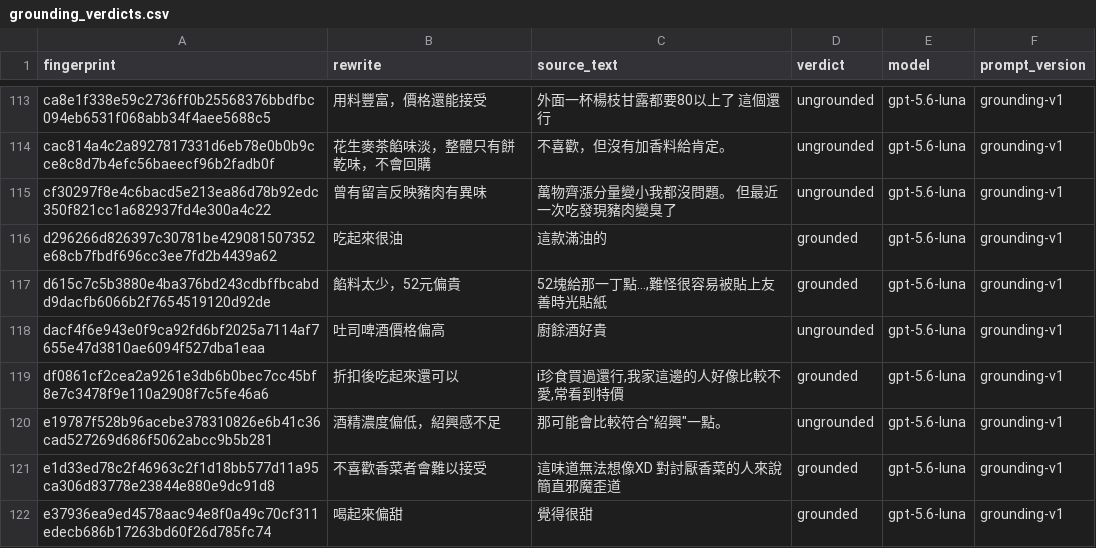
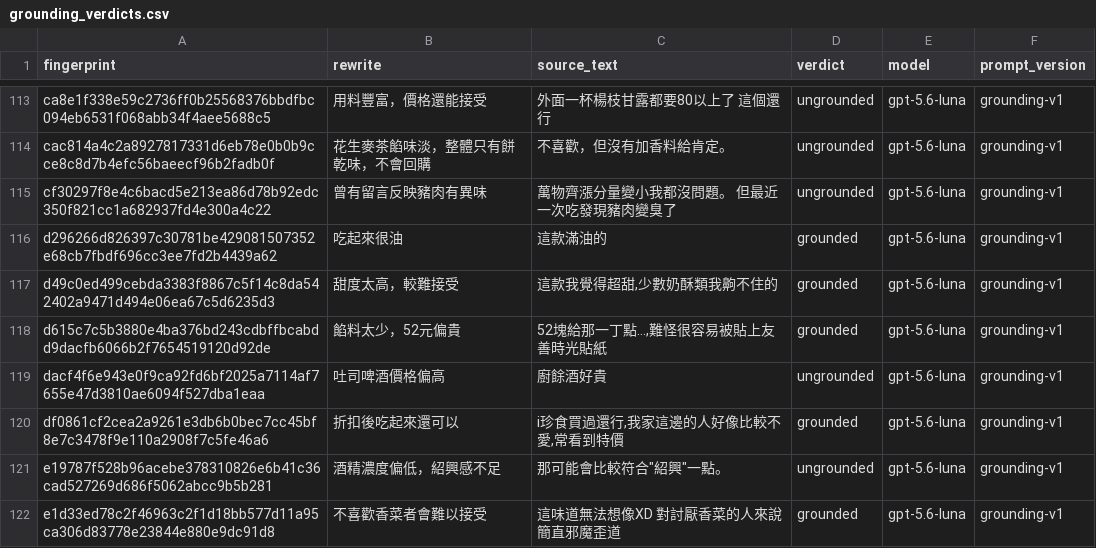
Before and after one commit to YuHsunWang/cvs-radar, a CSV file: data/labels/grounding_verdicts.csv, drawn as a sheet; only a part is shown, gaps mark what is left out; the shorter side is filled out with more unchanged rows; the diff names each change by its address in the sheet, - before the commit and + after, or states it on an @@ line.

```diff
--- a/data/labels/grounding_verdicts.csv
+++ b/data/labels/grounding_verdicts.csv
+row 117: d49c0ed499cebda3383f8867c5f14c8da542402a9471d494e06ea67c5d6235d3 | 甜度太高，較難接受 | 這款我覺得超甜,少數奶酥類我齁不住的 | grounded | gpt-5.6-luna | grounding-v1
```
Also changed, not shown: data/labels/excerpt_labels.csv, data/labels/product_category_labels.csv, 5 other files.
